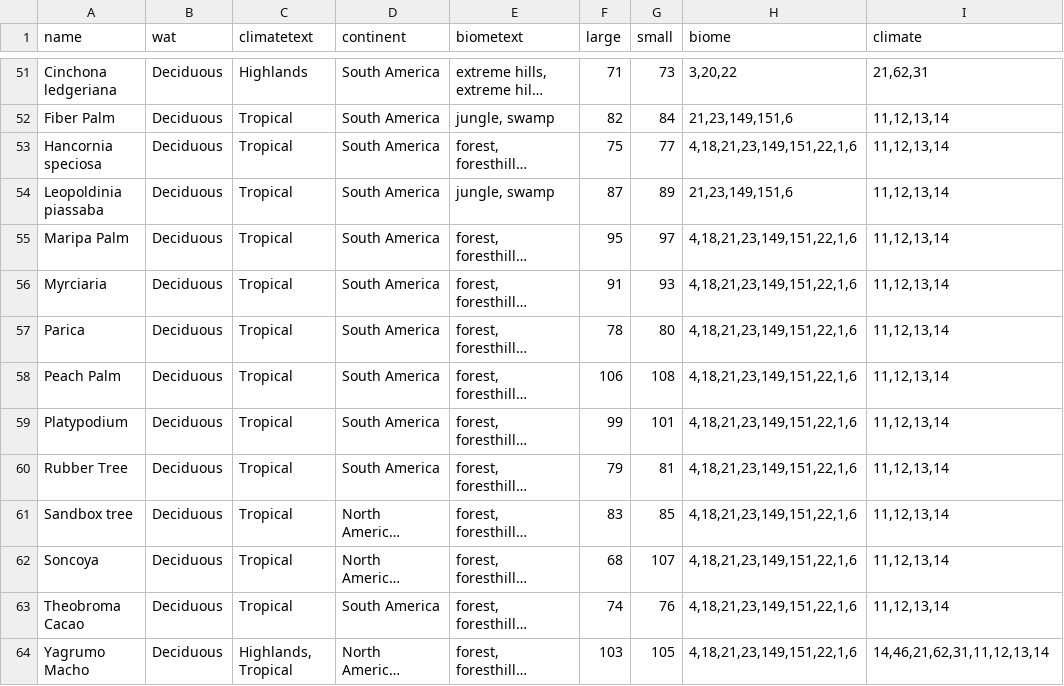
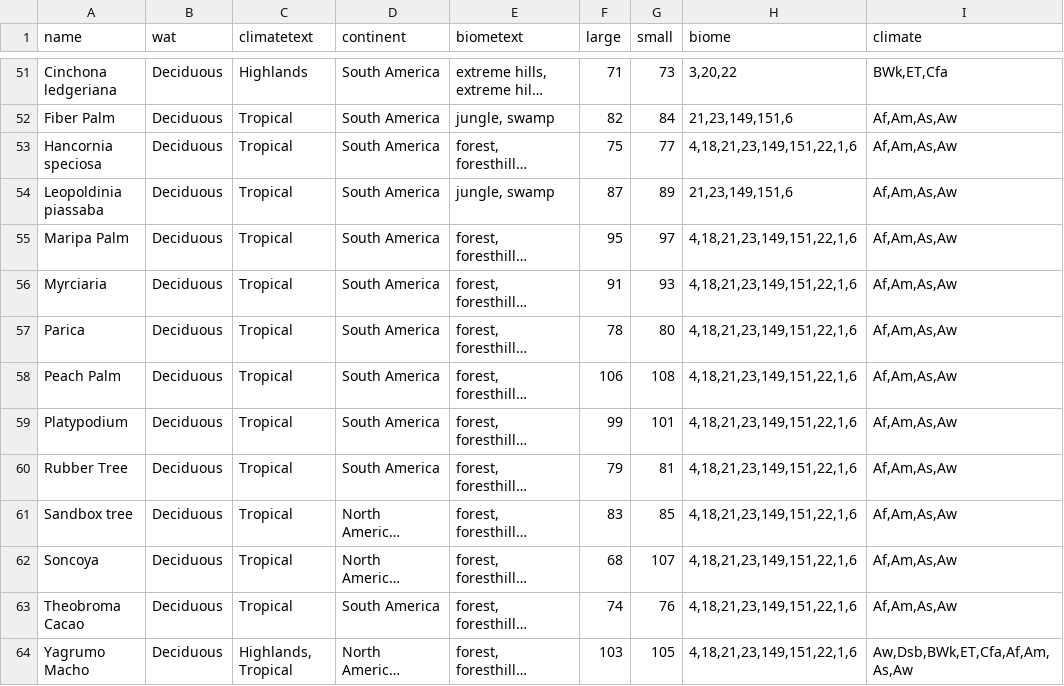
Before and after one commit to DavixDevelop/terracustomtreerepo, a CSV file: treemap/trees.csv, drawn as a sheet; only a part is shown, gaps mark what is left out; long unchanged cells end in …; the diff covers the shown part only; the diff names each change by its address in the sheet, - before the commit and + after, or states it on an @@ line.

Commit message:
Implemented higher resoultion Koppen climate dataset and continent dataset, removed old csv based tree map, and switched to on the fl y tree map baker instead.

```diff
--- a/treemap/trees.csv
+++ b/treemap/trees.csv
-I51 (climate): 21,62,31
+I51 (climate): BWk,ET,Cfa
-I52:I63 (climate): 11,12,13,14
+I52:I63 (climate): Af,Am,As,Aw
-I64 (climate): 14,46,21,62,31,11,12,13,14
+I64 (climate): Aw,Dsb,BWk,ET,Cfa,Af,Am,As,Aw
```
Also changed, not shown: 75 edited cells elsewhere in this file, 24 other files.
